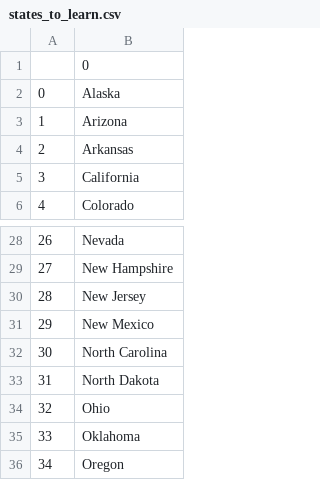
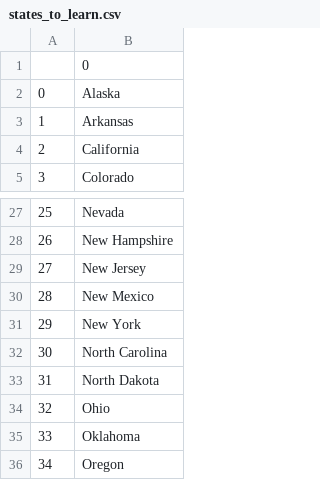
Before and after one commit to karsad/100DaysOfCode-16-100-, a CSV file: Day 25/US States Quiz/states_to_learn.csv, drawn as a sheet; only a part is shown, gaps mark what is left out; removed rows and columns are numbered as before the commit, all else as after; the diff names each change by its address in the sheet, - before the commit and + after, or states it on an @@ line.

```diff
--- a/Day 25/US States Quiz/states_to_learn.csv
+++ b/Day 25/US States Quiz/states_to_learn.csv
-row 3: 1 | Arizona
@@ column A renumbered between rows 3 and 30 @@
+row 31: 29 | New York
```
Also changed, not shown: 6 other files.
